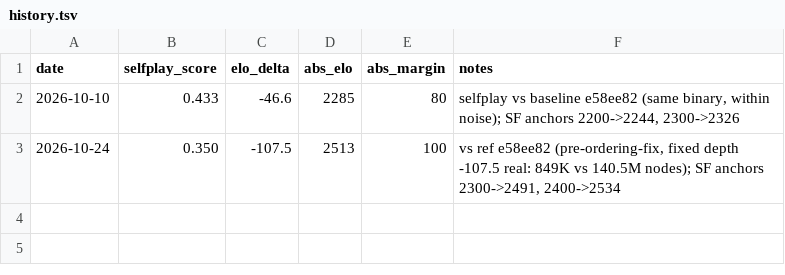
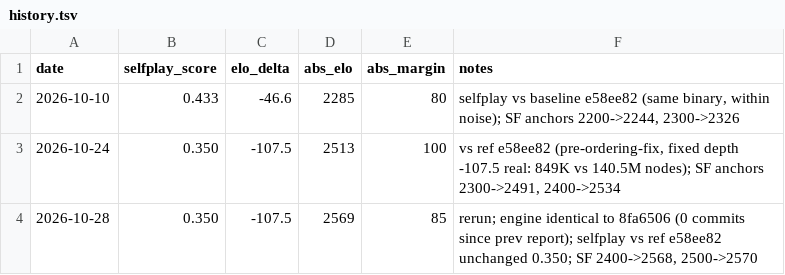
Before and after one commit to sirsqm/seger, a TSV file: reports/elo/history.tsv, drawn as a sheet.

Commit message:
reports: 2026-10 Elo re-measurement (engine unchanged, within noise)

```diff
--- a/reports/elo/history.tsv
+++ b/reports/elo/history.tsv
@@ -3 +3,2 @@ date	selfplay_score	elo_delta	abs_elo	abs_margin	notes
 2026-10-24	0.350	-107.5	2513	100	vs ref e58ee82 (pre-ordering-fix, fixed depth -107.5 real: 849K vs 140.5M nodes); SF anchors 2300->2491, 2400->2534
+2026-10-28	0.350	-107.5	2569	85	rerun; engine identical to 8fa6506 (0 commits since prev report); selfplay vs ref e58ee82 unchanged 0.350; SF 2400->2568, 2500->2570
```
Also changed, not shown: 2 other files.
